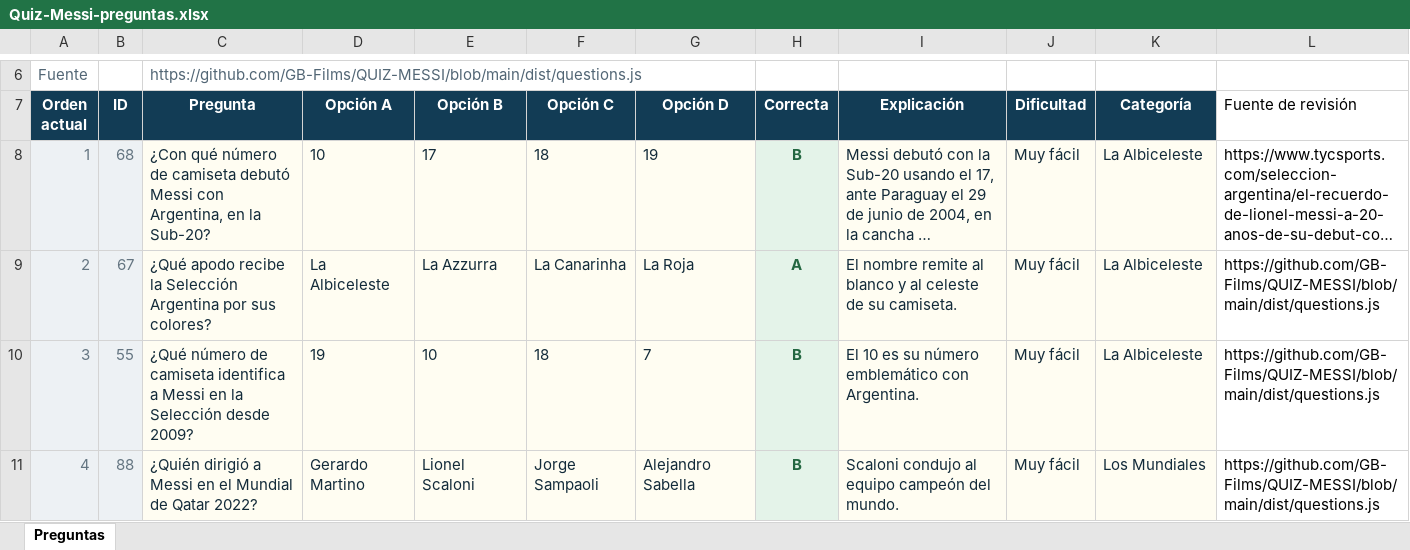
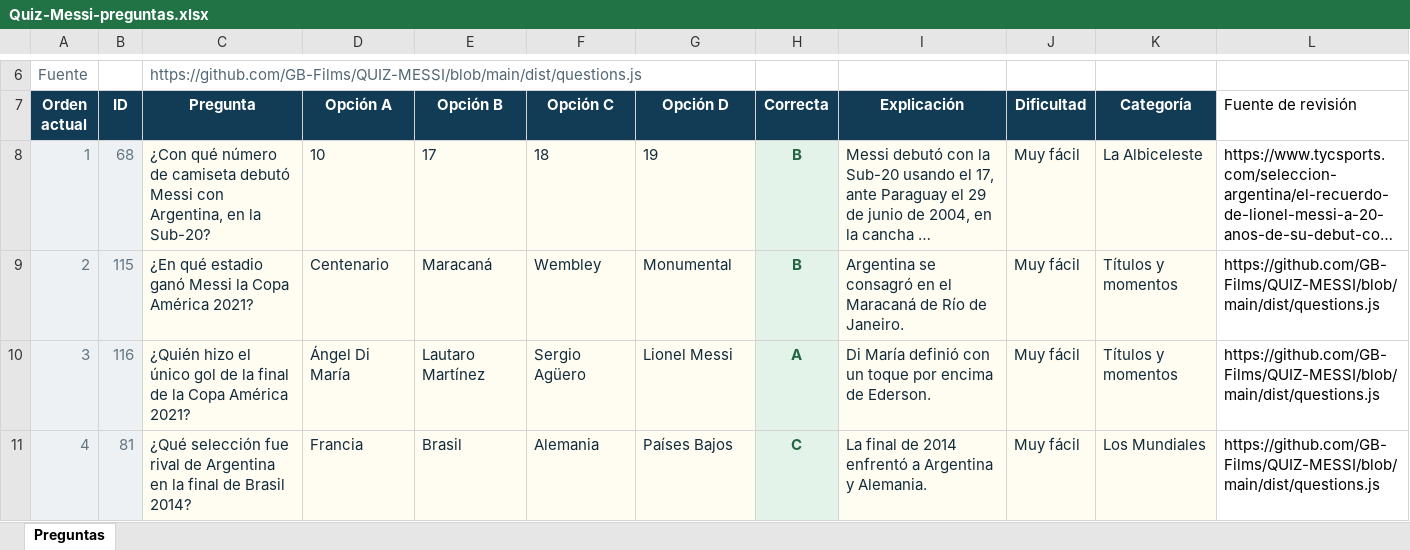
Before and after one commit to GB-Films/QUIZ-MESSI, an Excel workbook: outputs/quiz-messi-20261006/Quiz-Messi-preguntas.xlsx, sheet Preguntas, drawn as a sheet; only a part is shown, gaps mark what is left out; long unchanged cells end in …; values as stored, in another font and other column widths than the file's, no borders; table styles not drawn; the diff covers the shown part only; the diff names each change by its address in the sheet, - before the commit and + after, or states it on an @@ line.

```diff
--- a/outputs/quiz-messi-20261006/Quiz-Messi-preguntas.xlsx (sheet Preguntas)
+++ b/outputs/quiz-messi-20261006/Quiz-Messi-preguntas.xlsx (sheet Preguntas)
-B9 (ID): 67
+B9 (ID): 115
-C9 (Pregunta): ¿Qué apodo recibe la Selección Argentina por sus colores?
+C9 (Pregunta): ¿En qué estadio ganó Messi la Copa América 2021?
-D9 (Opción A): La Albiceleste
+D9 (Opción A): Centenario
-E9 (Opción B): La Azzurra
+E9 (Opción B): Maracaná
-F9 (Opción C): La Canarinha
+F9 (Opción C): Wembley
-G9 (Opción D): La Roja
+G9 (Opción D): Monumental
-H9 (Correcta): A
+H9 (Correcta): B
-I9 (Explicación): El nombre remite al blanco y al celeste de su camiseta.
+I9 (Explicación): Argentina se consagró en el Maracaná de Río de Janeiro.
-K9:K10 (Categoría): La Albiceleste
+K9:K10 (Categoría): Títulos y momentos
-B10 (ID): 55
+B10 (ID): 116
-C10 (Pregunta): ¿Qué número de camiseta identifica a Messi en la Selección desde 2009?
+C10 (Pregunta): ¿Quién hizo el único gol de la final de la Copa América 2021?
-D10 (Opción A): 19
+D10 (Opción A): Ángel Di María
-E10 (Opción B): 10
+E10 (Opción B): Lautaro Martínez
-F10 (Opción C): 18
+F10 (Opción C): Sergio Agüero
-G10 (Opción D): 7
+G10 (Opción D): Lionel Messi
-H10 (Correcta): B
+H10 (Correcta): A
-I10 (Explicación): El 10 es su número emblemático con Argentina.
+I10 (Explicación): Di María definió con un toque por encima de Ederson.
-B11 (ID): 88
+B11 (ID): 81
-C11 (Pregunta): ¿Quién dirigió a Messi en el Mundial de Qatar 2022?
+C11 (Pregunta): ¿Qué selección fue rival de Argentina en la final de Brasil 2014?
-D11 (Opción A): Gerardo Martino
+D11 (Opción A): Francia
-E11 (Opción B): Lionel Scaloni
+E11 (Opción B): Brasil
-F11 (Opción C): Jorge Sampaoli
+F11 (Opción C): Alemania
-G11 (Opción D): Alejandro Sabella
+G11 (Opción D): Países Bajos
-H11 (Correcta): B
+H11 (Correcta): C
-I11 (Explicación): Scaloni condujo al equipo campeón del mundo.
+I11 (Explicación): La final de 2014 enfrentó a Argentina y Alemania.
```
Also changed, not shown: 716 edited cells elsewhere in this sheet, 26 other files.
